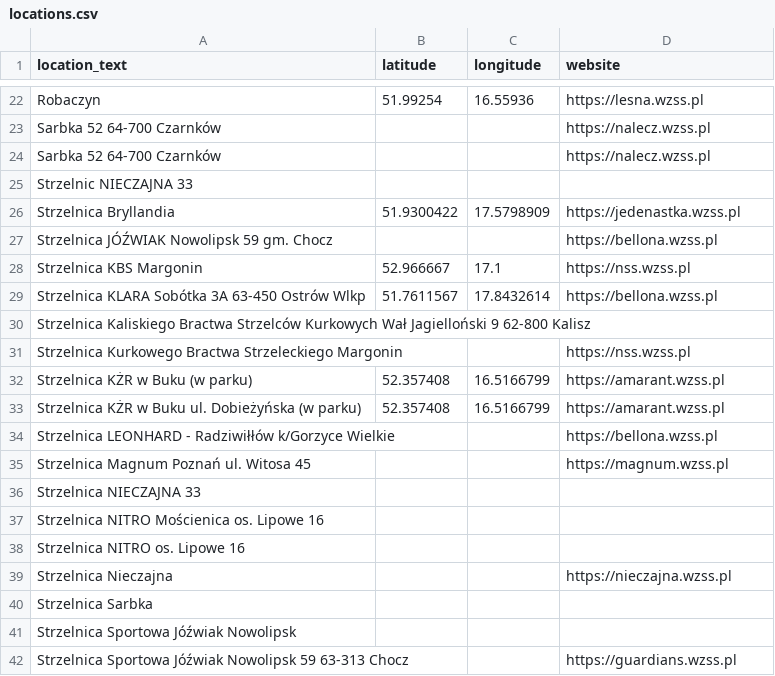
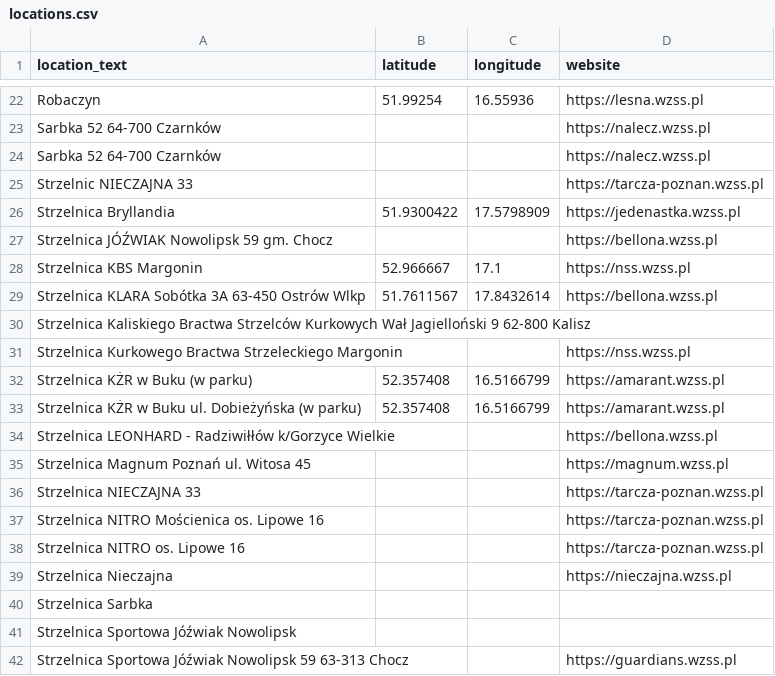
Before and after one commit to theundefined/mapa-zawodow-wzss, a CSV file: locations.csv, drawn as a sheet; only a part is shown, gaps mark what is left out.

```diff
--- a/locations.csv
+++ b/locations.csv
@@ -24,3 +24,3 @@ Sarbka 52  64-700 Czarnków,,,https://nalecz.wzss.pl
 Sarbka 52 64-700 Czarnków,,,https://nalecz.wzss.pl
-Strzelnic NIECZAJNA 33,,,
+Strzelnic NIECZAJNA 33,,,https://tarcza-poznan.wzss.pl
 Strzelnica Bryllandia,51.9300422,17.5798909,https://jedenastka.wzss.pl
@@ -35,5 +35,5 @@ Strzelnica LEONHARD - Radziwiłłów k/Gorzyce Wielkie,,,https://bellona.wzss.pl
 Strzelnica Magnum Poznań ul. Witosa 45,,,https://magnum.wzss.pl
-Strzelnica NIECZAJNA 33,,,
-Strzelnica NITRO Mościenica os. Lipowe 16,,,
-Strzelnica NITRO os. Lipowe 16,,,
+Strzelnica NIECZAJNA 33,,,https://tarcza-poznan.wzss.pl
+Strzelnica NITRO Mościenica os. Lipowe 16,,,https://tarcza-poznan.wzss.pl
+Strzelnica NITRO os. Lipowe 16,,,https://tarcza-poznan.wzss.pl
 Strzelnica Nieczajna,,,https://nieczajna.wzss.pl
```
Also changed, not shown: 32 other files.
